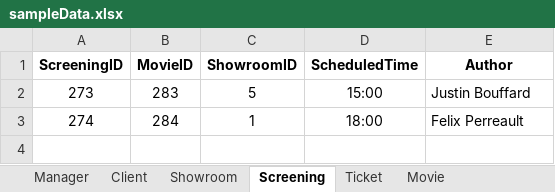
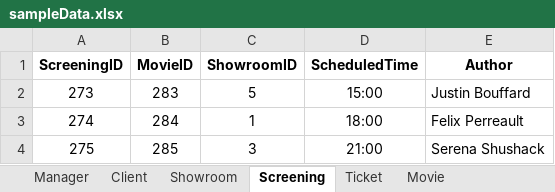
Before and after one commit to JustinBouffard/MovieTheaterManagementApp, an Excel workbook: sampleData.xlsx, sheet Screening, drawn as a sheet; values as stored, in another font and other column widths than the file's, no borders; the diff names each change by its address in the sheet, - before the commit and + after, or states it on an @@ line.

```diff
--- a/sampleData.xlsx (sheet Screening)
+++ b/sampleData.xlsx (sheet Screening)
+row 4: 275 | 285 | 3 | 21:00 | Serena Shushack
```
Also changed, not shown: sheet Movie, sheet Client, sheet Ticket, sheet Showroom.
